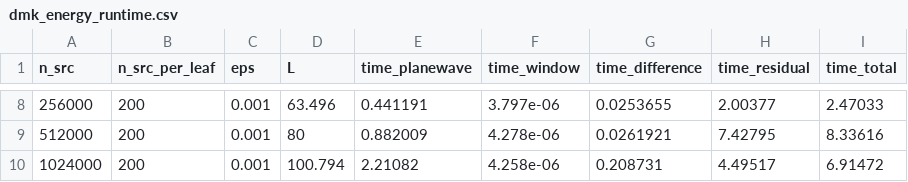
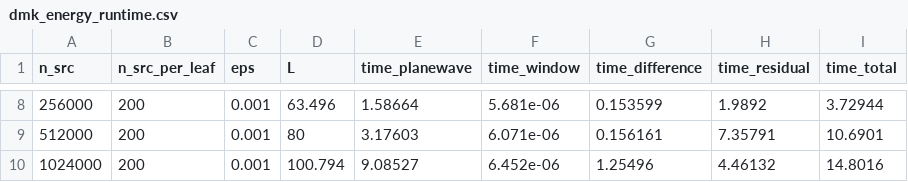
Before and after one commit to ArrogantGao/PDMK4MC, a CSV file: data/dmk_energy_runtime.csv, drawn as a sheet; only a part is shown, gaps mark what is left out; the diff covers the shown part only.

```diff
--- a/data/dmk_energy_runtime.csv
+++ b/data/dmk_energy_runtime.csv
@@ -8,3 +8,3 @@ n_src,n_src_per_leaf,eps,L,time_planewave,time_window,time_difference,time_resid
-256000,200,0.001,63.496,0.441191,3.797e-06,0.0253655,2.00377,2.47033
-512000,200,0.001,80,0.882009,4.278e-06,0.0261921,7.42795,8.33616
-1024000,200,0.001,100.794,2.21082,4.258e-06,0.208731,4.49517,6.91472
+256000,200,0.001,63.496,1.58664,5.681e-06,0.153599,1.9892,3.72944
+512000,200,0.001,80,3.17603,6.071e-06,0.156161,7.35791,10.6901
+1024000,200,0.001,100.794,9.08527,6.452e-06,1.25496,4.46132,14.8016
```
Also changed, not shown: 30 edited cells elsewhere in this file, data/dmk_potential_runtime.csv, data/potential_accuracy.csv, 7 other files.
